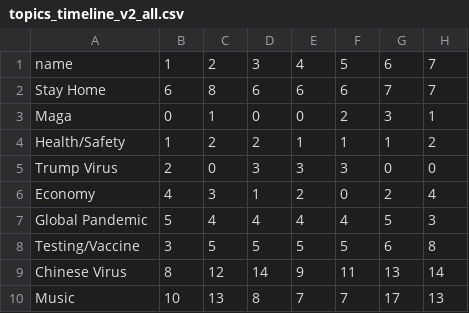
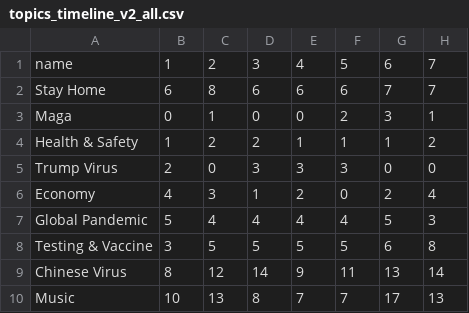
Before and after one commit to mashabelyi/Twitter-Covid-Response, a CSV file: data/topics_timeline_v2_all.csv, drawn as a sheet; only a part is shown; the diff names each change by its address in the sheet, - before the commit and + after, or states it on an @@ line.

Commit message:
more d3 data

```diff
--- a/data/topics_timeline_v2_all.csv
+++ b/data/topics_timeline_v2_all.csv
-A4: Health/Safety
+A4: Health & Safety
-A8: Testing/Vaccine
+A8: Testing & Vaccine
```
Also changed, not shown: data/topics_timeline_v2_bot.csv, data/topics_timeline_v2_human.csv.
